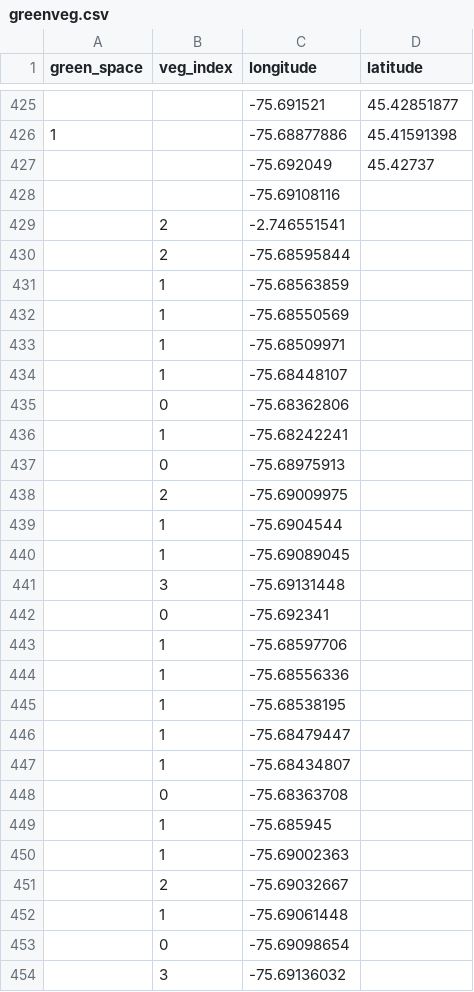
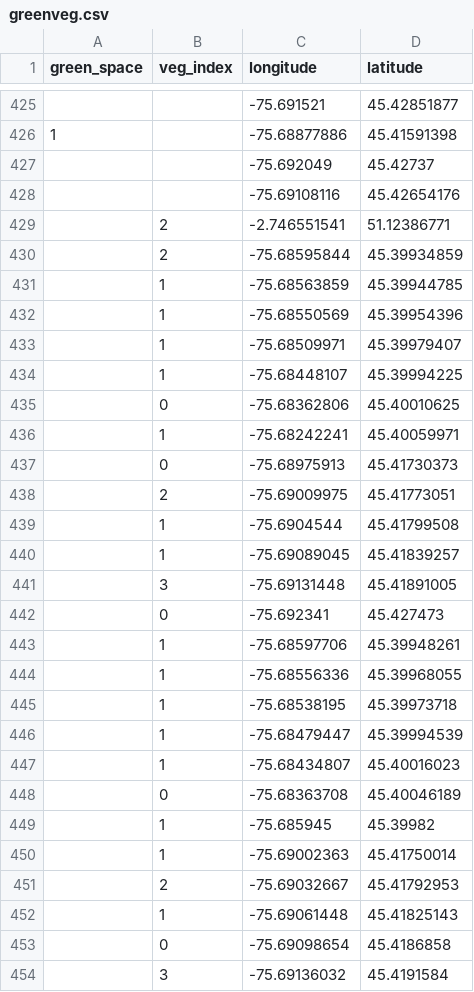
Before and after one commit to anerie-anerie/IAMaps, a CSV file: greenveg.csv, drawn as a sheet; only a part is shown, gaps mark what is left out; the diff covers the shown part only.

```diff
--- a/greenveg.csv
+++ b/greenveg.csv
@@ -427,28 +427,28 @@ green_space,veg_index,longitude,latitude
 ,,-75.692049,45.42737
-,,-75.69108116,
-,2,-2.746551541,
-,2,-75.68595844,
-,1,-75.68563859,
-,1,-75.68550569,
-,1,-75.68509971,
-,1,-75.68448107,
-,0,-75.68362806,
-,1,-75.68242241,
-,0,-75.68975913,
-,2,-75.69009975,
-,1,-75.6904544,
-,1,-75.69089045,
-,3,-75.69131448,
-,0,-75.692341,
-,1,-75.68597706,
-,1,-75.68556336,
-,1,-75.68538195,
-,1,-75.68479447,
-,1,-75.68434807,
-,0,-75.68363708,
-,1,-75.685945,
-,1,-75.69002363,
-,2,-75.69032667,
-,1,-75.69061448,
-,0,-75.69098654,
-,3,-75.69136032,
+,,-75.69108116,45.42654176
+,2,-2.746551541,51.12386771
+,2,-75.68595844,45.39934859
+,1,-75.68563859,45.39944785
+,1,-75.68550569,45.39954396
+,1,-75.68509971,45.39979407
+,1,-75.68448107,45.39994225
+,0,-75.68362806,45.40010625
+,1,-75.68242241,45.40059971
+,0,-75.68975913,45.41730373
+,2,-75.69009975,45.41773051
+,1,-75.6904544,45.41799508
+,1,-75.69089045,45.41839257
+,3,-75.69131448,45.41891005
+,0,-75.692341,45.427473
+,1,-75.68597706,45.39948261
+,1,-75.68556336,45.39968055
+,1,-75.68538195,45.39973718
+,1,-75.68479447,45.39994539
+,1,-75.68434807,45.40016023
+,0,-75.68363708,45.40046189
+,1,-75.685945,45.39982
+,1,-75.69002363,45.41750014
+,2,-75.69032667,45.41792953
+,1,-75.69061448,45.41825143
+,0,-75.69098654,45.4186858
+,3,-75.69136032,45.4191584
```
Also changed, not shown: 58 edited cells elsewhere in this file, 2 other files.
